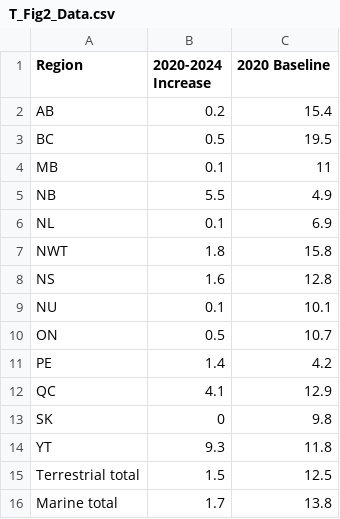
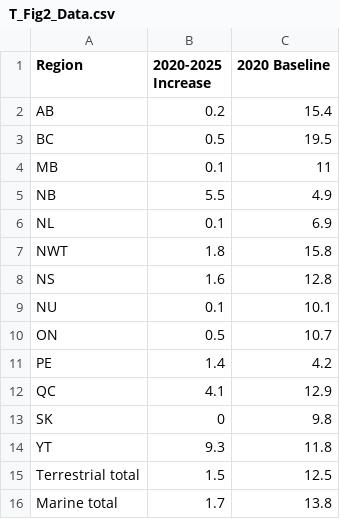
Before and after one commit to VLucet/Comparison-National-SCP-Schemes-Canada, a CSV file: data/T_Fig2_Data.csv, drawn as a sheet.

```diff
--- a/data/T_Fig2_Data.csv
+++ b/data/T_Fig2_Data.csv
@@ -1,2 +1,2 @@
-Region,2020-2024 Increase,2020 Baseline
+Region,2020-2025 Increase,2020 Baseline
 AB,0.2,15.4
```
Also changed, not shown: 2 other files.
